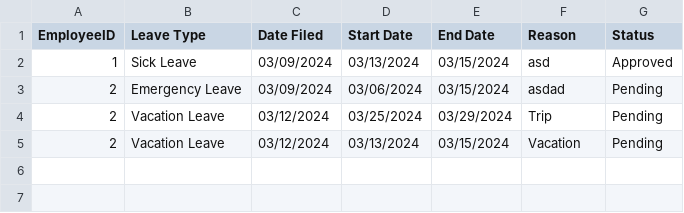
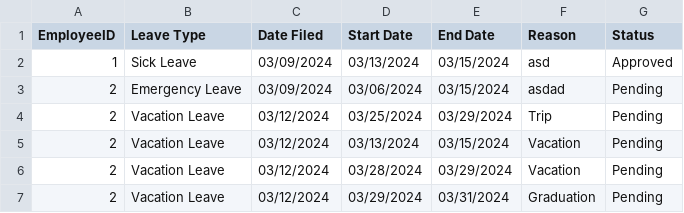
Before and after one commit to baebeemoe/FinalMPH, a CSV file: src/Files/LeaveRequests.csv, drawn as a sheet; the diff names each change by its address in the sheet, - before the commit and + after, or states it on an @@ line.

Commit message:
Modified code to accommodate immediate update of leave request table after submission

```diff
--- a/src/Files/LeaveRequests.csv
+++ b/src/Files/LeaveRequests.csv
+row 6: 2 | Vacation Leave | 03/12/2024 | 03/28/2024 | 03/29/2024 | Vacation | Pending
+row 7: 2 | Vacation Leave | 03/12/2024 | 03/29/2024 | 03/31/2024 | Graduation | Pending
```
Also changed, not shown: src/Files/Attendance.csv, 2 other files.
